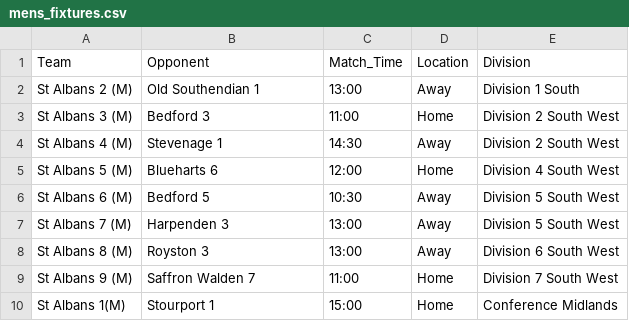
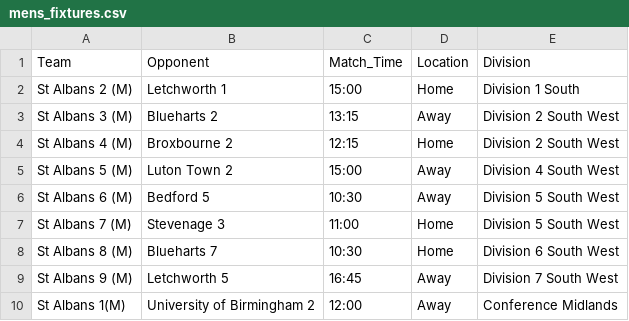
Before and after one commit to edturner/SAHCscoreBoard, a CSV file: data/scoreboard/mens_fixtures.csv, drawn as a sheet.

```diff
--- a/data/scoreboard/mens_fixtures.csv
+++ b/data/scoreboard/mens_fixtures.csv
@@ -1,10 +1,10 @@
 Team,Opponent,Match_Time,Location,Division
-St Albans 2 (M),Old Southendian 1,13:00,Away,Division 1 South
-St Albans 3 (M),Bedford 3,11:00,Home,Division 2 South West
-St Albans 4 (M),Stevenage 1,14:30,Away,Division 2 South West
-St Albans 5 (M),Blueharts 6,12:00,Home,Division 4 South West
+St Albans 2 (M),Letchworth 1,15:00,Home,Division 1 South
+St Albans 3 (M),Blueharts 2,13:15,Away,Division 2 South West
+St Albans 4 (M),Broxbourne 2,12:15,Home,Division 2 South West
+St Albans 5 (M),Luton Town 2,15:00,Away,Division 4 South West
 St Albans 6 (M),Bedford 5,10:30,Away,Division 5 South West
-St Albans 7 (M),Harpenden 3,13:00,Away,Division 5 South West
-St Albans 8 (M),Royston 3,13:00,Away,Division 6 South West
-St Albans 9 (M),Saffron Walden 7,11:00,Home,Division 7 South West
-St Albans 1(M),Stourport 1,15:00,Home,Conference Midlands
+St Albans 7 (M),Stevenage 3,11:00,Home,Division 5 South West
+St Albans 8 (M),Blueharts 7,10:30,Home,Division 6 South West
+St Albans 9 (M),Letchworth 5,16:45,Away,Division 7 South West
+St Albans 1(M),University of Birmingham 2,12:00,Away,Conference Midlands
```
Also changed, not shown: data/scoreboard/womens_fixtures.csv, 1 other file.
